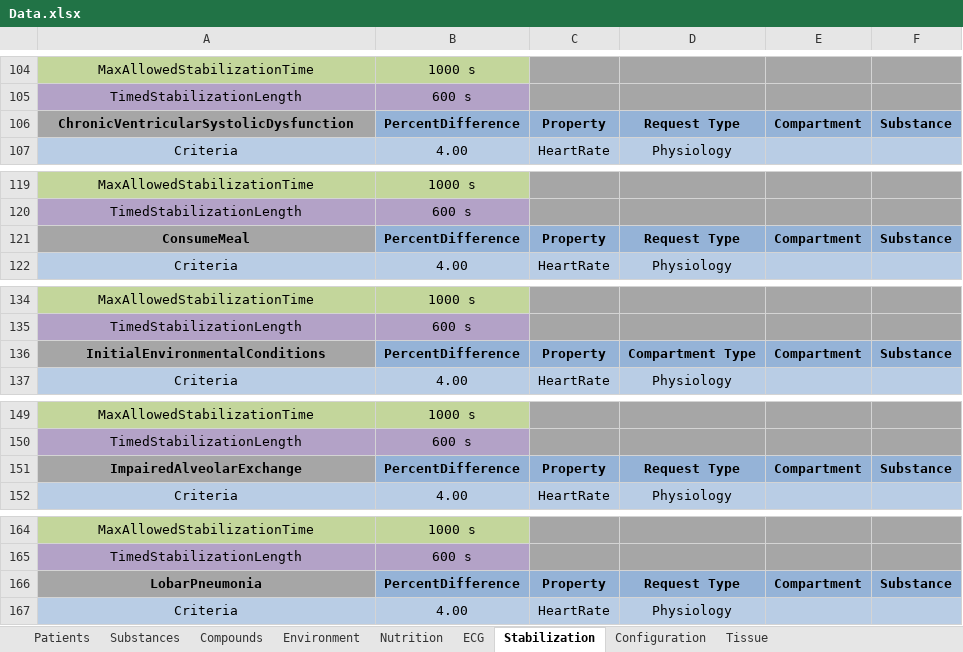
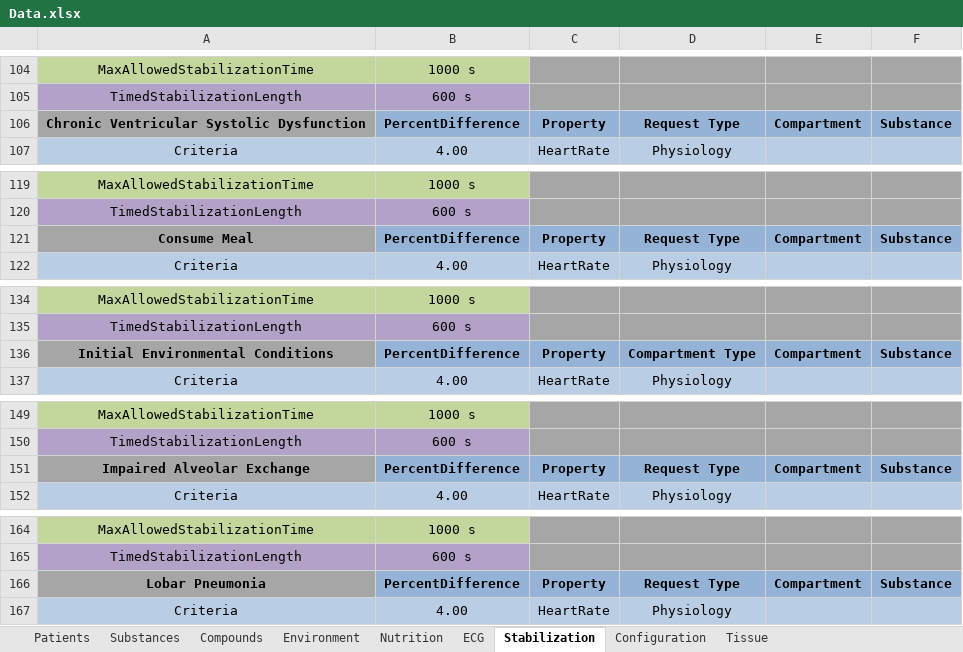
Before and after one commit to shawnhuyiwen/pulse, an Excel workbook: data/Data.xlsx, sheet Stabilization, drawn as a sheet; only a part is shown, gaps mark what is left out; values as stored, in another font and other column widths than the file's, no borders; the diff covers the shown part only; the diff names each change by its address in the sheet, - before the commit and + after, or states it on an @@ line.

Commit message:
Improve and add log tags for actions, conditions, patient, and final sim time

```diff
--- a/data/Data.xlsx (sheet Stabilization)
+++ b/data/Data.xlsx (sheet Stabilization)
-A106: ChronicVentricularSystolicDysfunction
+A106: Chronic Ventricular Systolic Dysfunction
-A121: ConsumeMeal
+A121: Consume Meal
-A136: InitialEnvironmentalConditions
+A136: Initial Environmental Conditions
-A151: ImpairedAlveolarExchange
+A151: Impaired Alveolar Exchange
-A166: LobarPneumonia
+A166: Lobar Pneumonia
```
Also changed, not shown: 7 edited cells elsewhere in this sheet, 17 other files.
